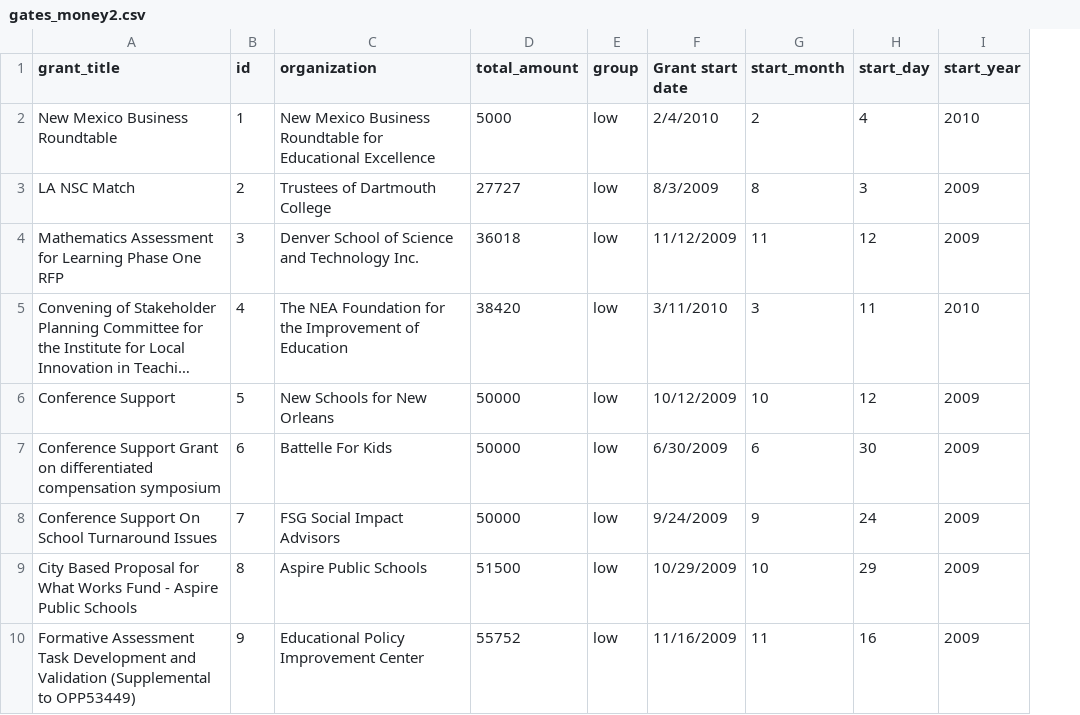
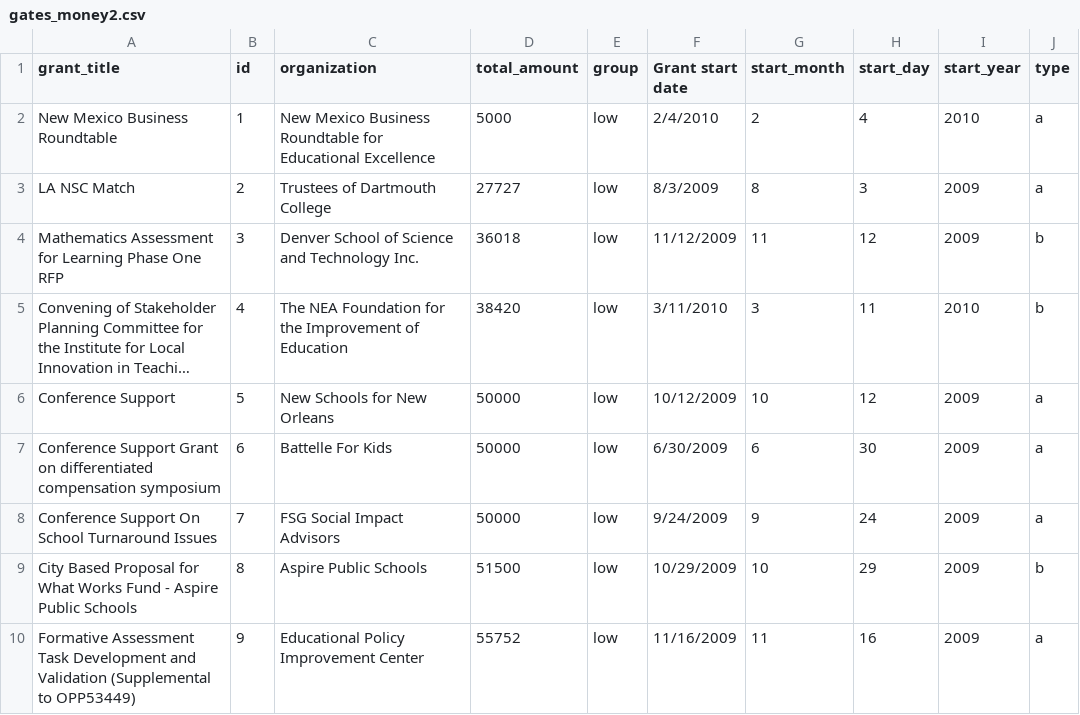
Before and after one commit to Smileplex/RelStock, a CSV file: d3-integration/public/data/gates_money2.csv, drawn as a sheet; only a part is shown; long unchanged cells end in …; the diff names each change by its address in the sheet, - before the commit and + after, or states it on an @@ line.

```diff
--- a/d3-integration/public/data/gates_money2.csv
+++ b/d3-integration/public/data/gates_money2.csv
+column J (type), rows 2-10: a | a | b | b | a | a | a | b | a
```
Also changed, not shown: d3-integration/public/data/gates_money.csv, 4 other files.
